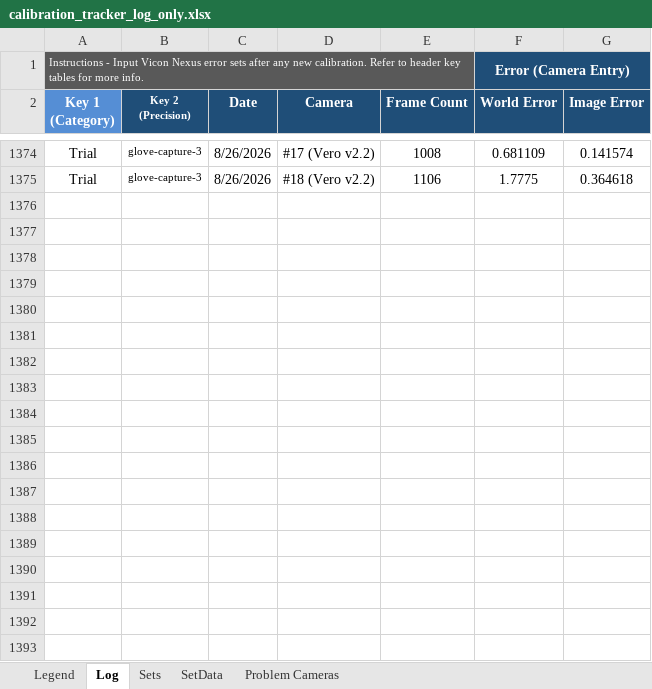
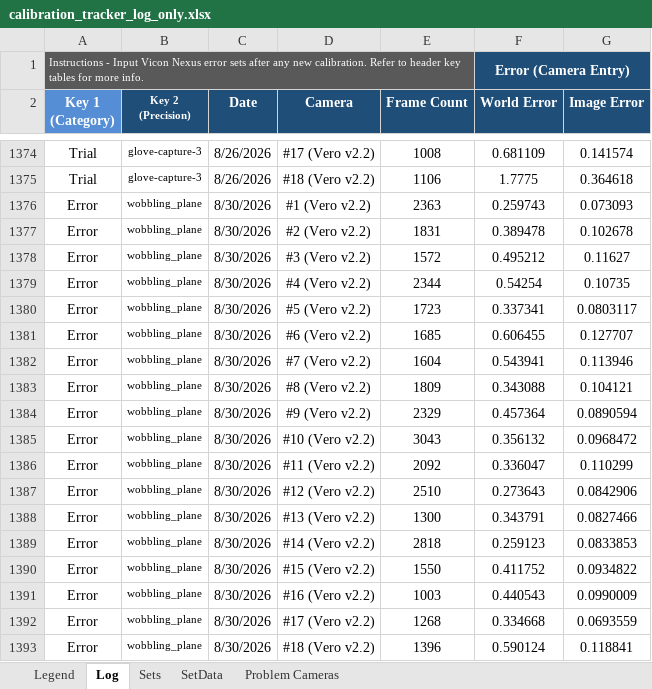
Before and after one commit to newwby/vicon-documentation, an Excel workbook: Data/calibration_tracker_log_only.xlsx, sheet Log, drawn as a sheet; only a part is shown, gaps mark what is left out; values as stored, in another font and other column widths than the file's, no borders; conditional formats and table styles not drawn; the diff covers the shown part only; the diff names each change by its address in the sheet, - before the commit and + after, or states it on an @@ line.

```diff
--- a/Data/calibration_tracker_log_only.xlsx (sheet Log)
+++ b/Data/calibration_tracker_log_only.xlsx (sheet Log)
+row 1376: Error | wobbling_plane | 8/30/2026 | #1 (Vero v2.2) | 2363 | 0.259743 | 0.073093
+row 1377: Error | wobbling_plane | 8/30/2026 | #2 (Vero v2.2) | 1831 | 0.389478 | 0.102678
+row 1378: Error | wobbling_plane | 8/30/2026 | #3 (Vero v2.2) | 1572 | 0.495212 | 0.11627
+row 1379: Error | wobbling_plane | 8/30/2026 | #4 (Vero v2.2) | 2344 | 0.54254 | 0.10735
+row 1380: Error | wobbling_plane | 8/30/2026 | #5 (Vero v2.2) | 1723 | 0.337341 | 0.0803117
+row 1381: Error | wobbling_plane | 8/30/2026 | #6 (Vero v2.2) | 1685 | 0.606455 | 0.127707
+row 1382: Error | wobbling_plane | 8/30/2026 | #7 (Vero v2.2) | 1604 | 0.543941 | 0.113946
+row 1383: Error | wobbling_plane | 8/30/2026 | #8 (Vero v2.2) | 1809 | 0.343088 | 0.104121
+row 1384: Error | wobbling_plane | 8/30/2026 | #9 (Vero v2.2) | 2329 | 0.457364 | 0.0890594
+row 1385: Error | wobbling_plane | 8/30/2026 | #10 (Vero v2.2) | 3043 | 0.356132 | 0.0968472
+row 1386: Error | wobbling_plane | 8/30/2026 | #11 (Vero v2.2) | 2092 | 0.336047 | 0.110299
+row 1387: Error | wobbling_plane | 8/30/2026 | #12 (Vero v2.2) | 2510 | 0.273643 | 0.0842906
+row 1388: Error | wobbling_plane | 8/30/2026 | #13 (Vero v2.2) | 1300 | 0.343791 | 0.0827466
+row 1389: Error | wobbling_plane | 8/30/2026 | #14 (Vero v2.2) | 2818 | 0.259123 | 0.0833853
+row 1390: Error | wobbling_plane | 8/30/2026 | #15 (Vero v2.2) | 1550 | 0.411752 | 0.0934822
+row 1391: Error | wobbling_plane | 8/30/2026 | #16 (Vero v2.2) | 1003 | 0.440543 | 0.0990009
+row 1392: Error | wobbling_plane | 8/30/2026 | #17 (Vero v2.2) | 1268 | 0.334668 | 0.0693559
+row 1393: Error | wobbling_plane | 8/30/2026 | #18 (Vero v2.2) | 1396 | 0.590124 | 0.118841
```
Also changed, not shown: 18 added rows elsewhere in this sheet, sheet SetData, sheet Sets, sheet Problem Cameras, Data/LCAS Vicon Temperature Tracker.xlsx, 2 other files.
